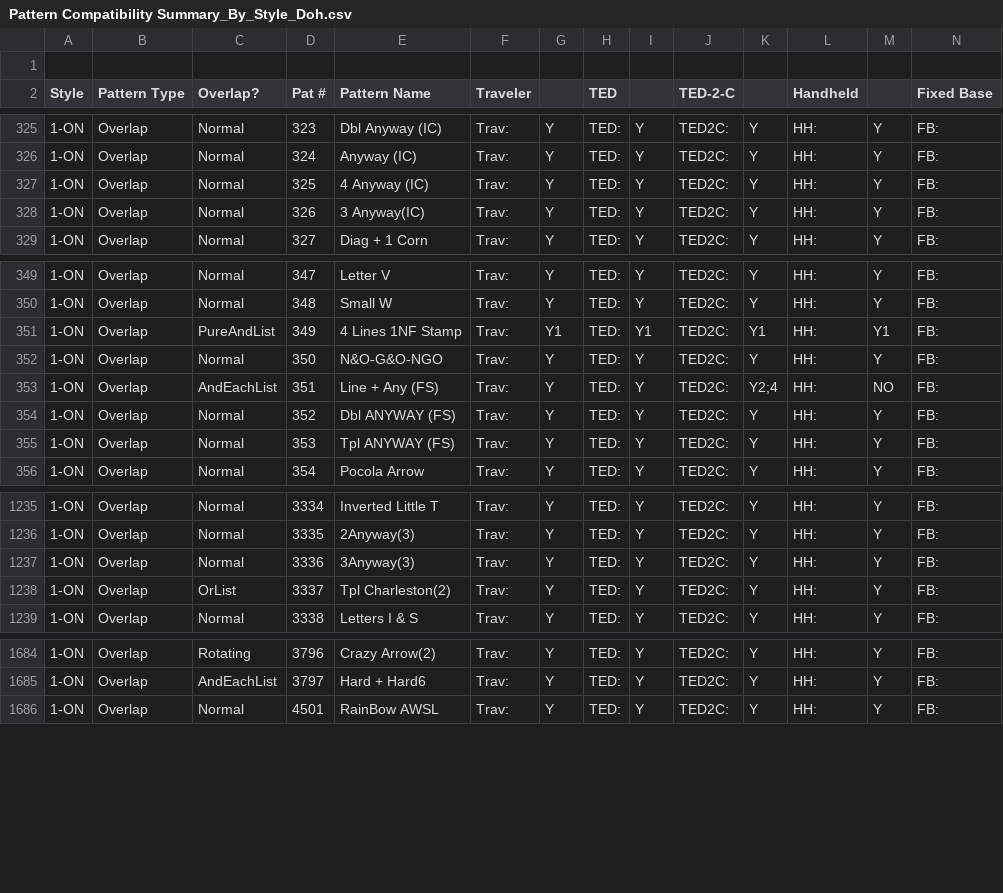
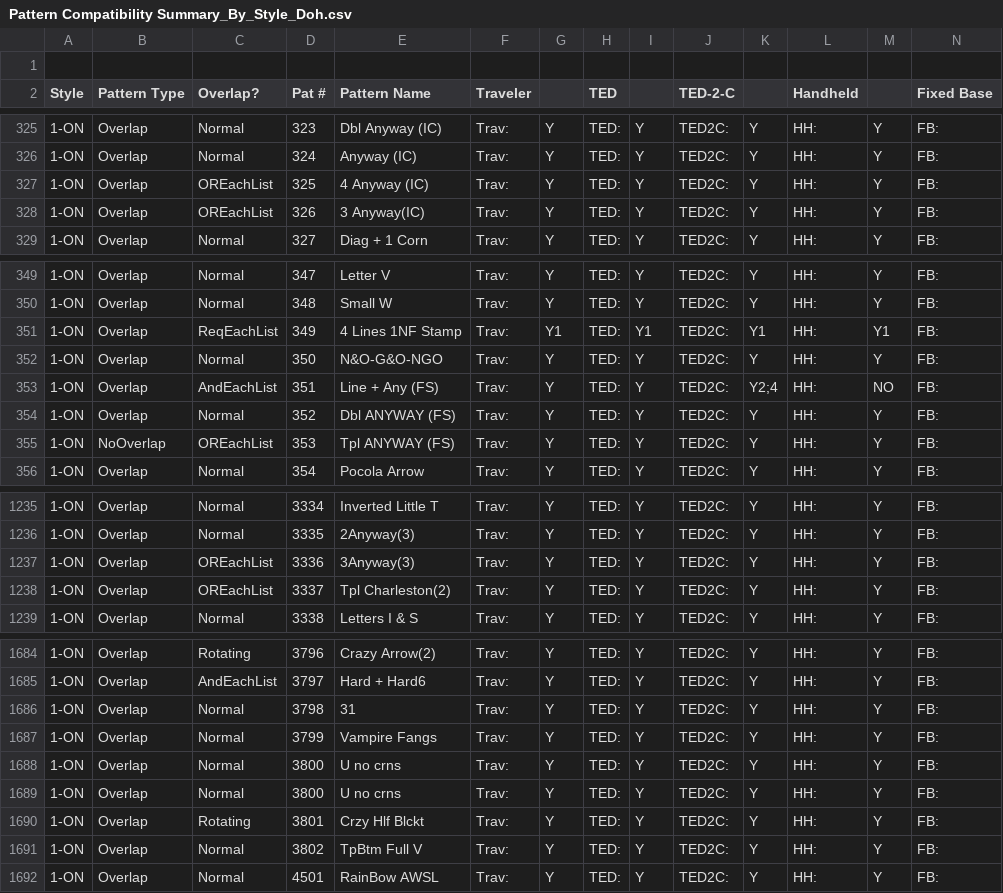
Before and after one commit to jaycobhakubo/PatGen, a CSV file: Pattern Compatibility Summary_By_Style_Doh.csv, drawn as a sheet; only a part is shown, gaps mark what is left out; rows hold the shown columns only; the diff covers the shown part only; the diff names each change by its address in the sheet, - before the commit and + after, or states it on an @@ line.

```diff
--- a/Pattern Compatibility Summary_By_Style_Doh.csv
+++ b/Pattern Compatibility Summary_By_Style_Doh.csv
-C327:C328 (Overlap?): Normal
+C327:C328 (Overlap?): OREachList
-C351 (Overlap?): PureAndList
+C351 (Overlap?): ReqEachList
-B355 (Pattern Type): Overlap
+B355 (Pattern Type): NoOverlap
-C355 (Overlap?): Normal
+C355 (Overlap?): OREachList
-C1237 (Overlap?): Normal
+C1237 (Overlap?): OREachList
-C1238 (Overlap?): OrList
+C1238 (Overlap?): OREachList
+row 1686: 1-ON | Overlap | Normal | 3798 | 31 | Trav: | Y | TED: | Y | TED2C: | Y | HH: | Y | FB:
+row 1687: 1-ON | Overlap | Normal | 3799 | Vampire Fangs | Trav: | Y | TED: | Y | TED2C: | Y | HH: | Y | FB:
+row 1688: 1-ON | Overlap | Normal | 3800 | U no crns | Trav: | Y | TED: | Y | TED2C: | Y | HH: | Y | FB:
+row 1689: 1-ON | Overlap | Normal | 3800 | U no crns | Trav: | Y | TED: | Y | TED2C: | Y | HH: | Y | FB:
+row 1690: 1-ON | Overlap | Rotating | 3801 | Crzy Hlf Blckt | Trav: | Y | TED: | Y | TED2C: | Y | HH: | Y | FB:
+row 1691: 1-ON | Overlap | Normal | 3802 | TpBtm Full V | Trav: | Y | TED: | Y | TED2C: | Y | HH: | Y | FB:
```
Also changed, not shown: 26 edited cells elsewhere in this file, Pattern Compatibility Summary_By_Number_Doh.csv, 50 other files.
